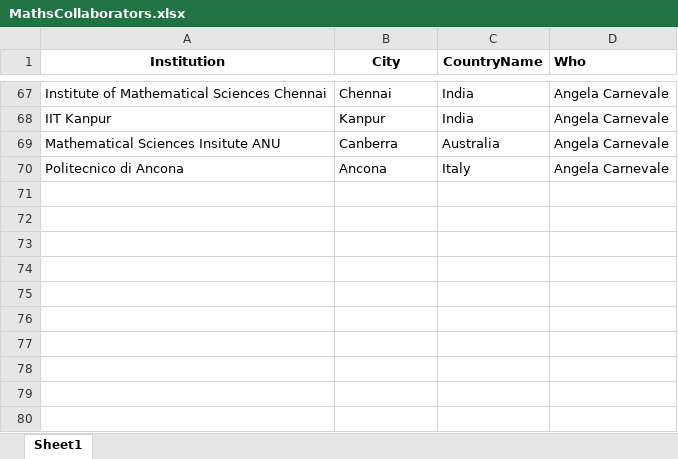
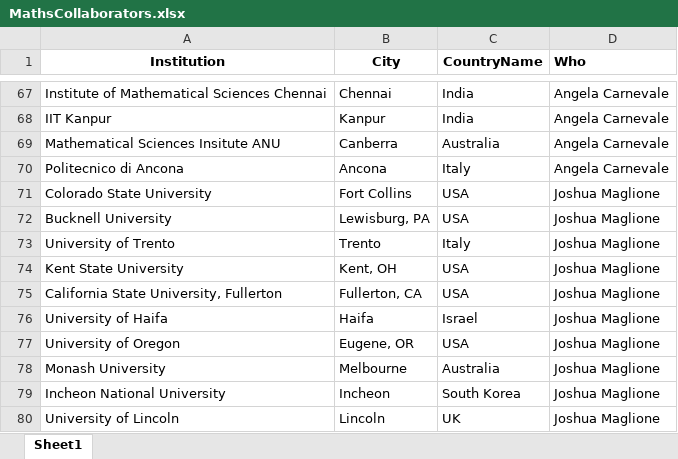
Before and after one commit to niallmadden/niallmadden.github.io, an Excel workbook: SandBox/MathsMap/MathsCollaborators.xlsx, sheet Sheet1, drawn as a sheet; only a part is shown, gaps mark what is left out; values as stored, in another font and other column widths than the file's, no borders; the diff names each change by its address in the sheet, - before the commit and + after, or states it on an @@ line.

```diff
--- a/SandBox/MathsMap/MathsCollaborators.xlsx (sheet Sheet1)
+++ b/SandBox/MathsMap/MathsCollaborators.xlsx (sheet Sheet1)
+row 71: Colorado State University | Fort Collins | USA | Joshua Maglione
+row 72: Bucknell University | Lewisburg, PA | USA | Joshua Maglione
+row 73: University of Trento | Trento | Italy | Joshua Maglione
+row 74: Kent State University | Kent, OH | USA | Joshua Maglione
+row 75: California State University, Fullerton | Fullerton, CA | USA | Joshua Maglione
+row 76: University of Haifa | Haifa | Israel | Joshua Maglione
+row 77: University of Oregon | Eugene, OR | USA | Joshua Maglione
+row 78: Monash University | Melbourne | Australia | Joshua Maglione
+row 79: Incheon National University | Incheon | South Korea | Joshua Maglione
+row 80: University of Lincoln | Lincoln | UK | Joshua Maglione
```
Also changed, not shown: 2 other files.
